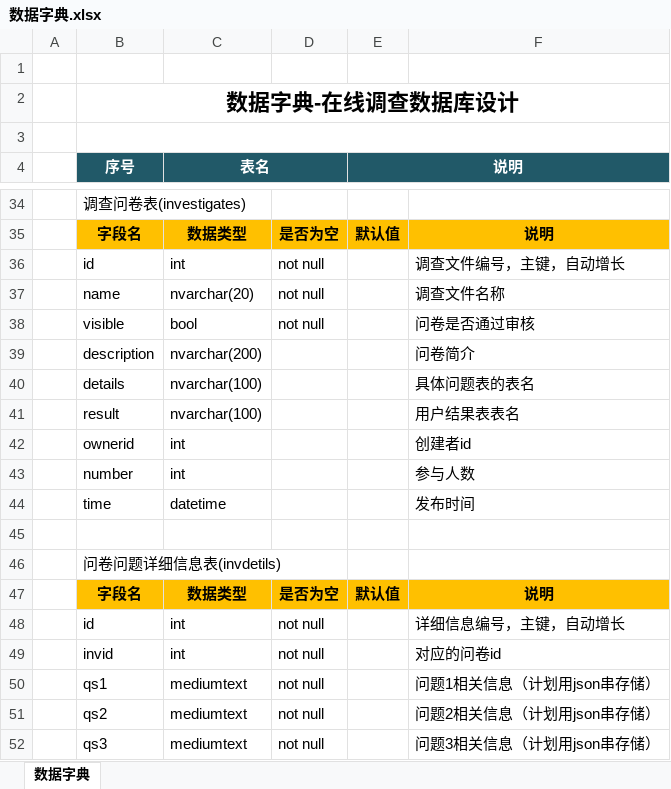
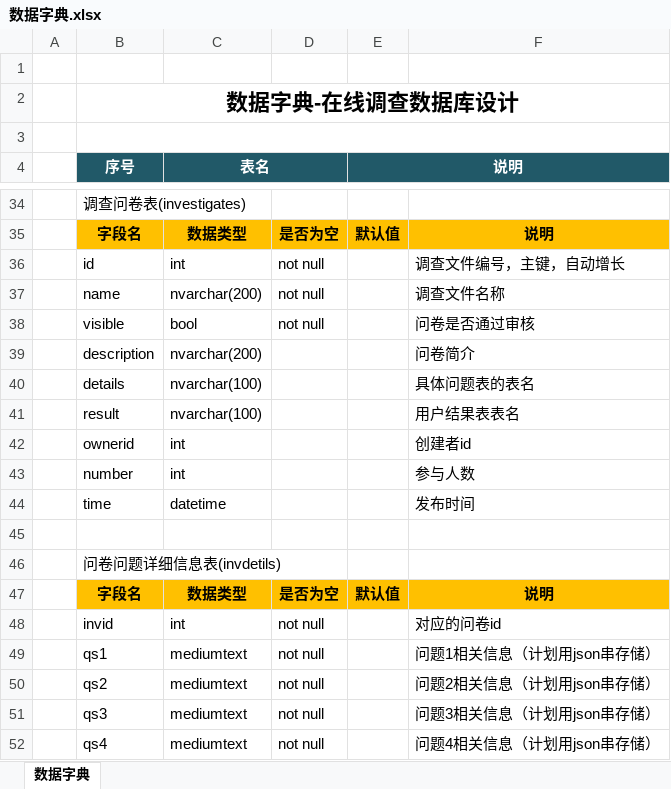
Before and after one commit to suvvm/OnlineSurvey, an Excel workbook: 数据字典.xlsx, sheet 数据字典, drawn as a sheet; only a part is shown, gaps mark what is left out; the shorter side is filled out with more unchanged rows; values as stored, in another font and other column widths than the file's, no borders; the diff names each change by its address in the sheet, - before the commit and + after, or states it on an @@ line.

Commit message:
数据字典.xlsx

```diff
--- a/数据字典.xlsx (sheet 数据字典)
+++ b/数据字典.xlsx (sheet 数据字典)
-C37 (表名): nvarchar(20)
+C37 (表名): nvarchar(200)
-row 48:  | id | int | not null |  | 详细信息编号，主键，自动增长
```
